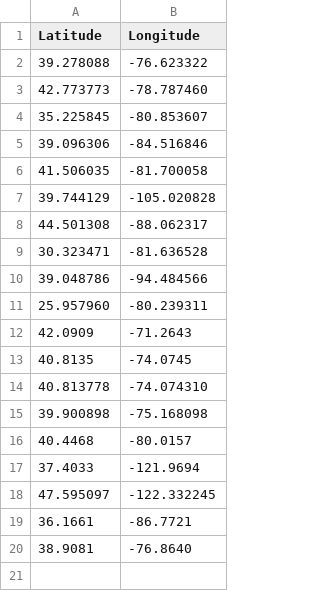
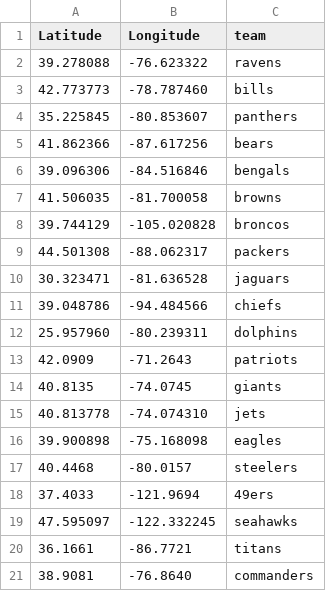
Before and after one commit to Nick-Lagges/NFL-Analyzer, a CSV file: database/weather/coordinates.csv, drawn as a sheet; addresses are those after the commit; the diff names each change by its address in the sheet, - before the commit and + after, or states it on an @@ line.

Commit message:
weather for 2023 season

```diff
--- a/database/weather/coordinates.csv
+++ b/database/weather/coordinates.csv
+column C (team), rows 2-4: ravens | bills | panthers; rows 6-21: bengals | browns | broncos | packers | jaguars | chiefs | dolphins | patriots | giants | jets | eagles | steelers | 49ers | seahawks | titans | commanders
+row 5: 41.862366 | -87.617256 | bears
```
Also changed, not shown: database/weather/chicago il 2023-09-10 to 2023-09-11.csv, 8 other files.
